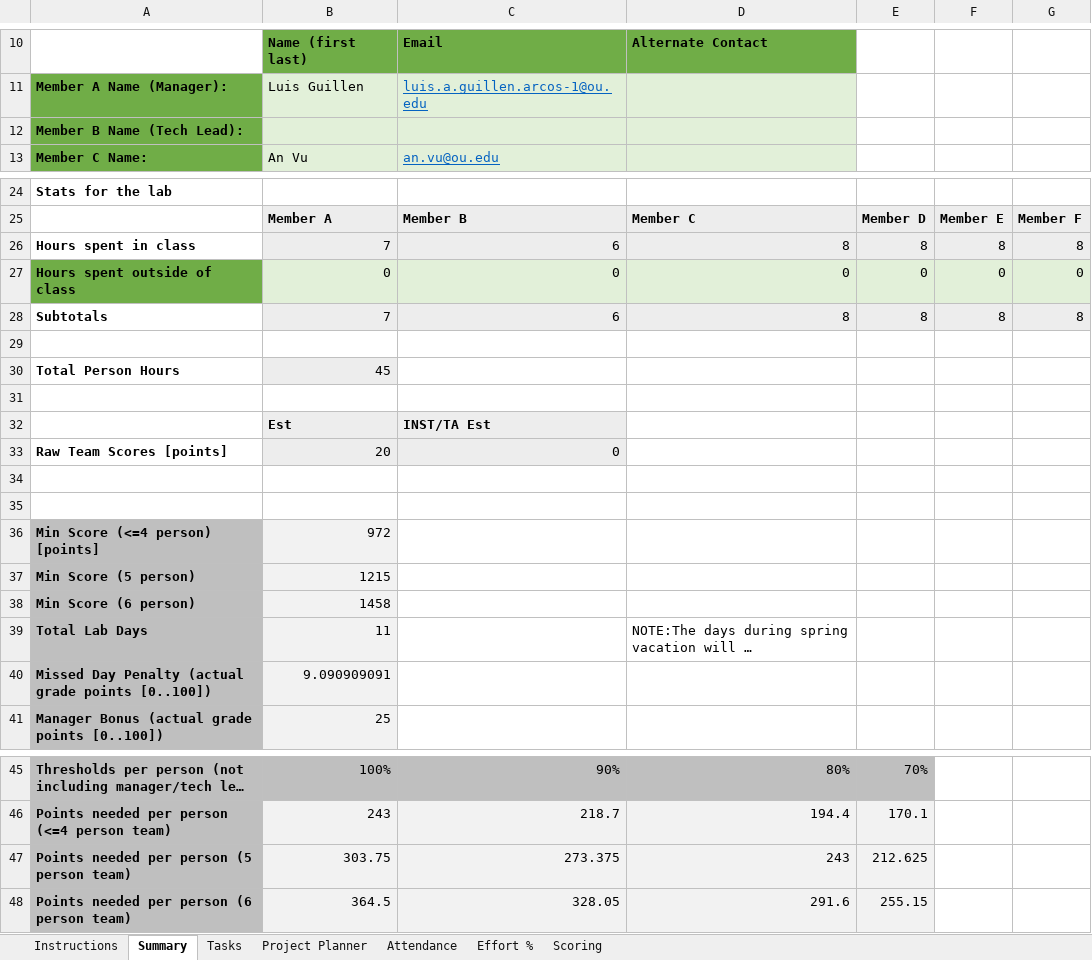
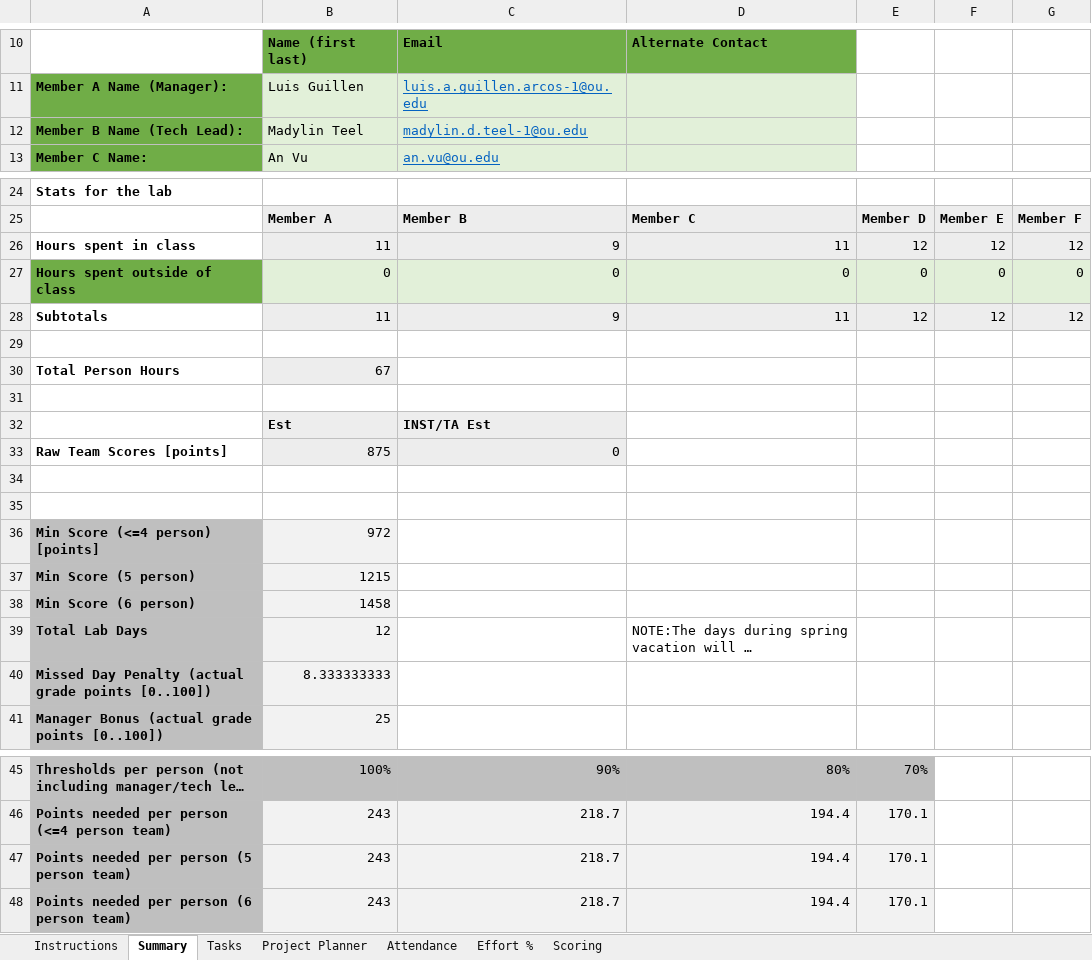
Before and after one commit to Lu1gi21/lab-schedule-decoupled, an Excel workbook: artifacts/top_level_task_sheet_schedule_decoupled-V1.xlsx, sheet Summary, drawn as a sheet; only a part is shown, gaps mark what is left out; long unchanged cells end in …; values as stored, in another font and other column widths than the file's, no borders; 1 other sheet too large or unreadable and not compared; removed rows and columns are numbered as before the commit, all else as after; the diff names each change by its address in the sheet, - before the commit and + after, or states it on an @@ line.

```diff
--- a/artifacts/top_level_task_sheet_schedule_decoupled-V1.xlsx (sheet Summary)
+++ b/artifacts/top_level_task_sheet_schedule_decoupled-V1.xlsx (sheet Summary)
-B12: (empty)
+B12: Madylin Teel
-C12: (empty)
+C12: madylin.d.teel-1@ou.edu
-row 26: Hours spent in class | 7 | 6 | 8 | 8 | 8 | 8
+row 26: Hours spent in class | 11 | 9 | 11 | 12 | 12 | 12
-row 28: Subtotals | 7 | 6 | 8 | 8 | 8 | 8
+row 28: Subtotals | 11 | 9 | 11 | 12 | 12 | 12
-B30: 45
+B30: 67
-B33: 20
+B33: 875
-B39: 11
+B39: 12
-B40: 9.090909091
+B40: 8.333333333
-row 47: Points needed per person (5 person team) | 303.75 | 273.375 | 243 | 212.625
-row 48: Points needed per person (6 person team) | 364.5 | 328.05 | 291.6 | 255.15
+row 47: Points needed per person (5 person team) | 243 | 218.7 | 194.4 | 170.1
+row 48: Points needed per person (6 person team) | 243 | 218.7 | 194.4 | 170.1
```
Also changed, not shown: sheet Tasks, sheet Effort %, sheet Scoring, sheet Attendance, 1 other file.
